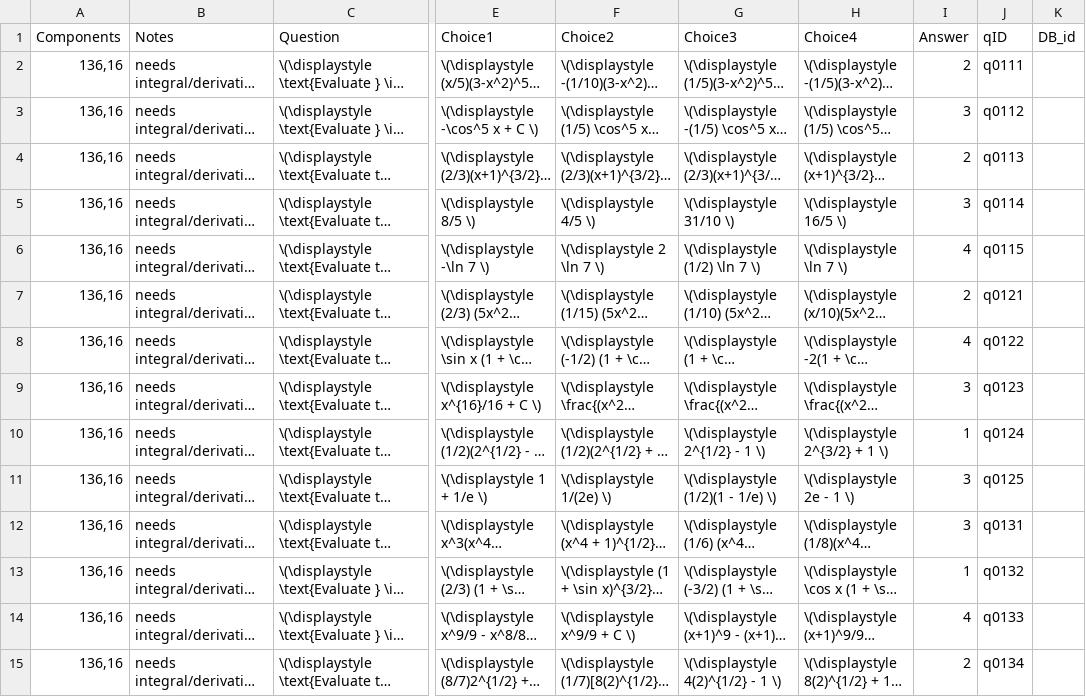
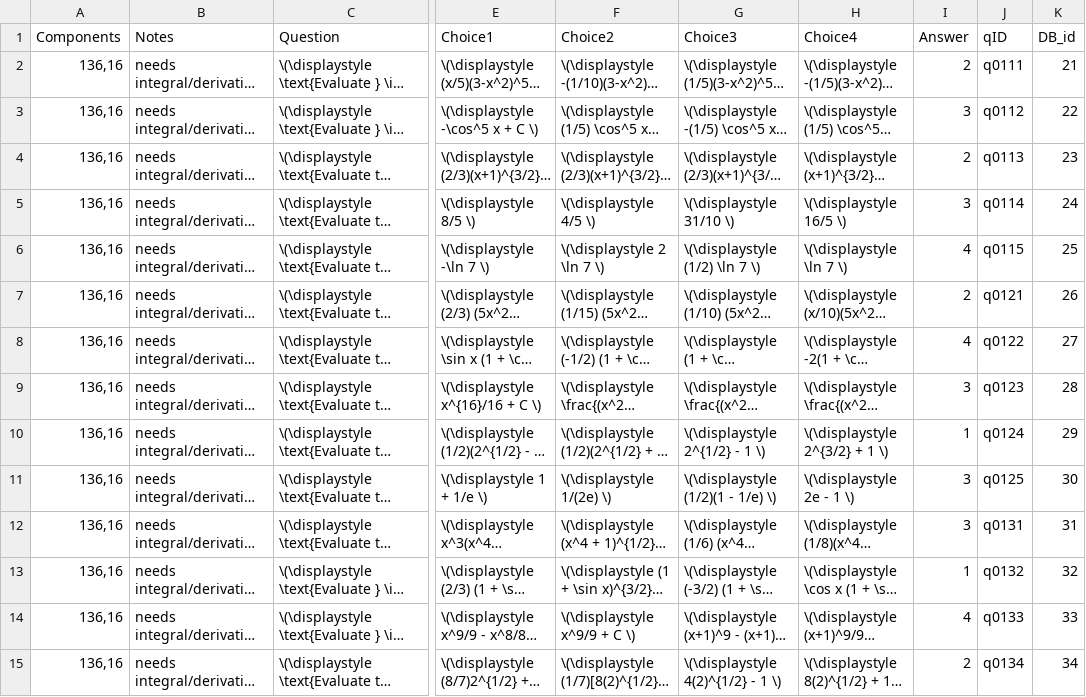
Before and after one commit to learnstream/ls_atomic, a TSV file: lib/tasks/DataFiles/Calculus/CalculusExercises.tsv, drawn as a sheet; only a part is shown, gaps mark what is left out; long unchanged cells end in …; the diff covers the shown part only; the diff names each change by its address in the sheet, - before the commit and + after, or states it on an @@ line.

Commit message:
changed some seed data stuff, not sure why didnt commit

```diff
--- a/lib/tasks/DataFiles/Calculus/CalculusExercises.tsv
+++ b/lib/tasks/DataFiles/Calculus/CalculusExercises.tsv
-K2 (DB_id): (empty)
+K2 (DB_id): 21
-K3 (DB_id): (empty)
+K3 (DB_id): 22
-K4 (DB_id): (empty)
+K4 (DB_id): 23
-K5 (DB_id): (empty)
+K5 (DB_id): 24
-K6 (DB_id): (empty)
+K6 (DB_id): 25
-K7 (DB_id): (empty)
+K7 (DB_id): 26
-K8 (DB_id): (empty)
+K8 (DB_id): 27
-K9 (DB_id): (empty)
+K9 (DB_id): 28
-K10 (DB_id): (empty)
+K10 (DB_id): 29
-K11 (DB_id): (empty)
+K11 (DB_id): 30
-K12 (DB_id): (empty)
+K12 (DB_id): 31
-K13 (DB_id): (empty)
+K13 (DB_id): 32
-K14 (DB_id): (empty)
+K14 (DB_id): 33
-K15 (DB_id): (empty)
+K15 (DB_id): 34
```
Also changed, not shown: 132 edited cells elsewhere in this file, 1 other file.
